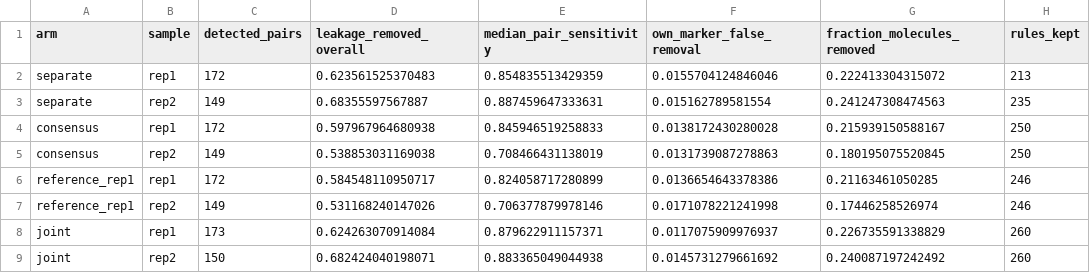
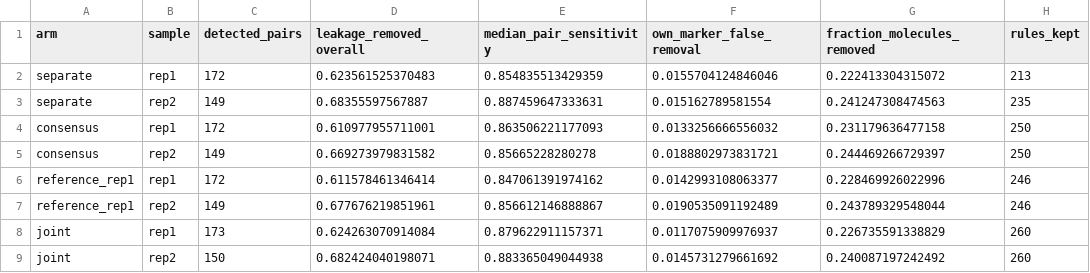
Before and after one commit to kharchenkolab/cellAdmix-core, a CSV file: analysis/multisample/results/breast_arms_per_sample.csv, drawn as a sheet; only a part is shown; the diff names each change by its address in the sheet, - before the commit and + after, or states it on an @@ line.

```diff
--- a/analysis/multisample/results/breast_arms_per_sample.csv
+++ b/analysis/multisample/results/breast_arms_per_sample.csv
-D4 (leakage_removed_overall): 0.597967964680938
+D4 (leakage_removed_overall): 0.610977955711001
-E4 (median_pair_sensitivity): 0.845946519258833
+E4 (median_pair_sensitivity): 0.863506221177093
-F4 (own_marker_false_removal): 0.0138172430280028
+F4 (own_marker_false_removal): 0.0133256666556032
-G4 (fraction_molecules_removed): 0.215939150588167
+G4 (fraction_molecules_removed): 0.231179636477158
-D5 (leakage_removed_overall): 0.538853031169038
+D5 (leakage_removed_overall): 0.669273979831582
-E5 (median_pair_sensitivity): 0.708466431138019
+E5 (median_pair_sensitivity): 0.85665228280278
-F5 (own_marker_false_removal): 0.0131739087278863
+F5 (own_marker_false_removal): 0.0188802973831721
-G5 (fraction_molecules_removed): 0.180195075520845
+G5 (fraction_molecules_removed): 0.244469266729397
-D6 (leakage_removed_overall): 0.584548110950717
+D6 (leakage_removed_overall): 0.611578461346414
-E6 (median_pair_sensitivity): 0.824058717280899
+E6 (median_pair_sensitivity): 0.847061391974162
-F6 (own_marker_false_removal): 0.0136654643378386
+F6 (own_marker_false_removal): 0.0142993108063377
-G6 (fraction_molecules_removed): 0.21163461050285
+G6 (fraction_molecules_removed): 0.228469926022996
-D7 (leakage_removed_overall): 0.531168240147026
+D7 (leakage_removed_overall): 0.677676219851961
-E7 (median_pair_sensitivity): 0.706377879978146
+E7 (median_pair_sensitivity): 0.856612146888867
-F7 (own_marker_false_removal): 0.0171078221241998
+F7 (own_marker_false_removal): 0.0190535091192489
-G7 (fraction_molecules_removed): 0.17446258526974
+G7 (fraction_molecules_removed): 0.243789329548044
```
Also changed, not shown: analysis/multisample/results/breast_divergence.csv, analysis/multisample/results/pancreas_arms_per_sample.csv, 7 other files.
